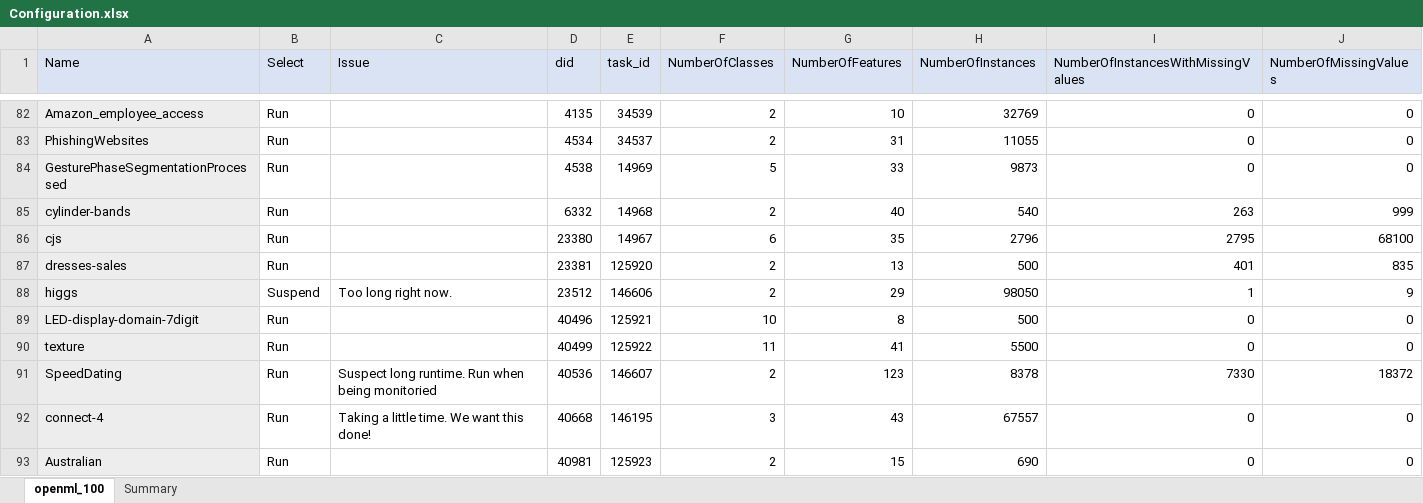
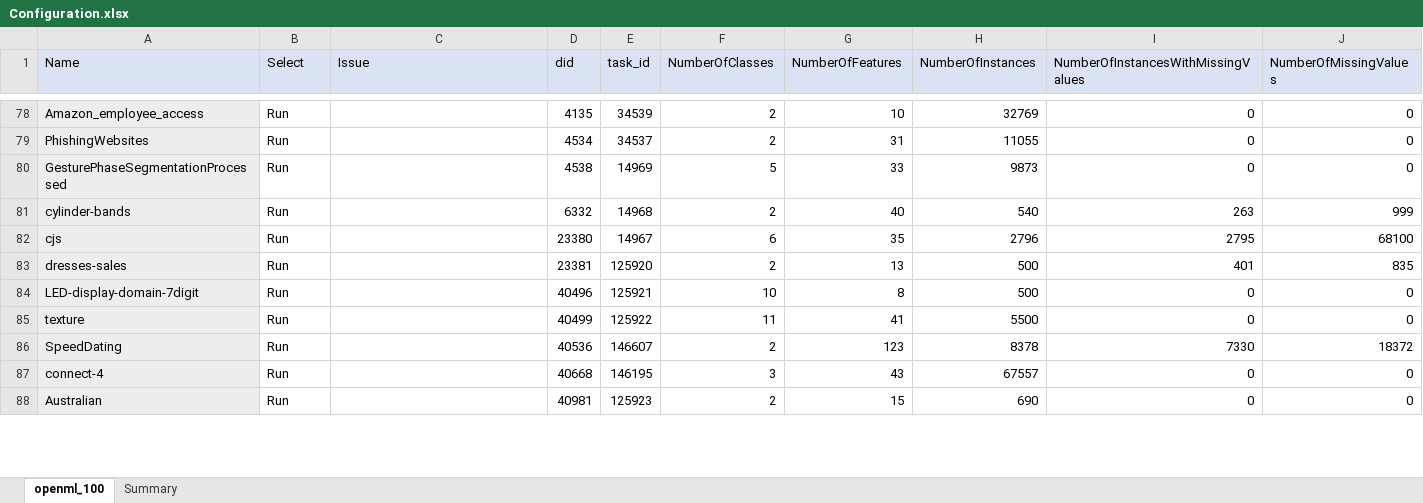
Before and after one commit to matthew-coad/autem, an Excel workbook: benchmark/Configuration.xlsx, sheet openml_100, drawn as a sheet; only a part is shown, gaps mark what is left out; values as stored, in another font and other column widths than the file's, no borders; removed rows and columns are numbered as before the commit, all else as after; the diff covers the shown part only; the diff names each change by its address in the sheet, - before the commit and + after, or states it on an @@ line.

```diff
--- a/benchmark/Configuration.xlsx (sheet openml_100)
+++ b/benchmark/Configuration.xlsx (sheet openml_100)
-row 88: higgs | Suspend | Too long right now. | 23512 | 146606 | 2 | 29 | 98050 | 1 | 9
-C86 (Issue): Suspect long runtime. Run when being monitoried
+C86 (Issue): (empty)
-C87 (Issue): Taking a little time. We want this done!
+C87 (Issue): (empty)
```
Also changed, not shown: 6 added rows, 5 removed rows and 45 edited cells elsewhere in this sheet, sheet Summary, formulas that keep their value, 6 other files.
